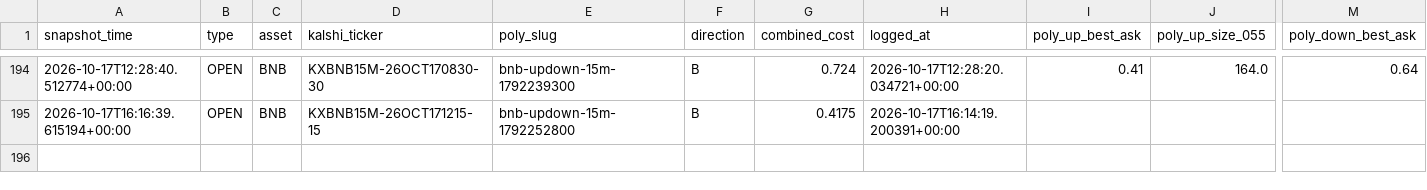
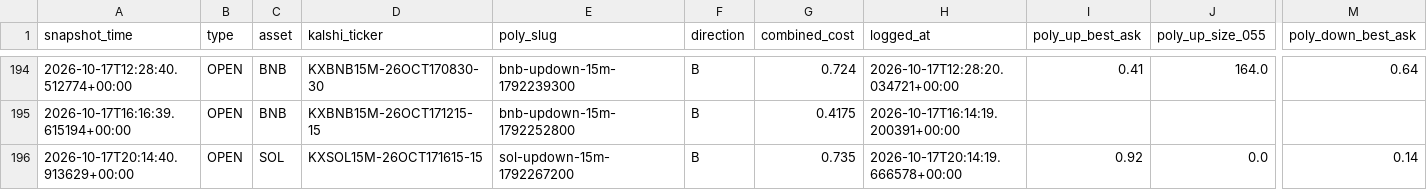
Before and after one commit to Prinxe-crypto/gap-maker-depth-monitor, a CSV file: depth_snapshots.csv, drawn as a sheet; only a part is shown, gaps mark what is left out; rows hold the shown columns only; the diff names each change by its address in the sheet, - before the commit and + after, or states it on an @@ line.

```diff
--- a/depth_snapshots.csv
+++ b/depth_snapshots.csv
+row 196: 2026-10-17T20:14:40.913629+00:00 | OPEN | SOL | KXSOL15M-26OCT171615-15 | sol-updown-15m-1792267200 | B | 0.735 | 2026-10-17T20:14:19.666578+00:00 | 0.92 | 0.0 | 0.14
```
Also changed, not shown: 3 other files.
